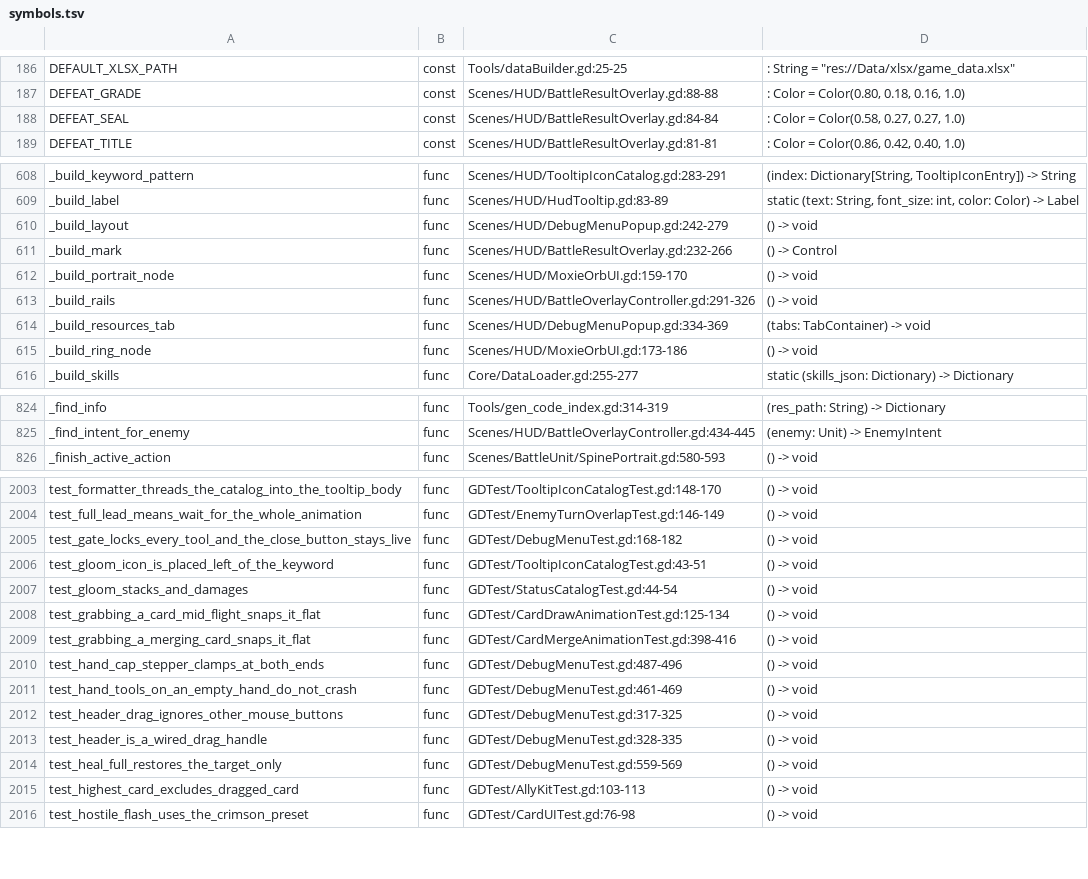
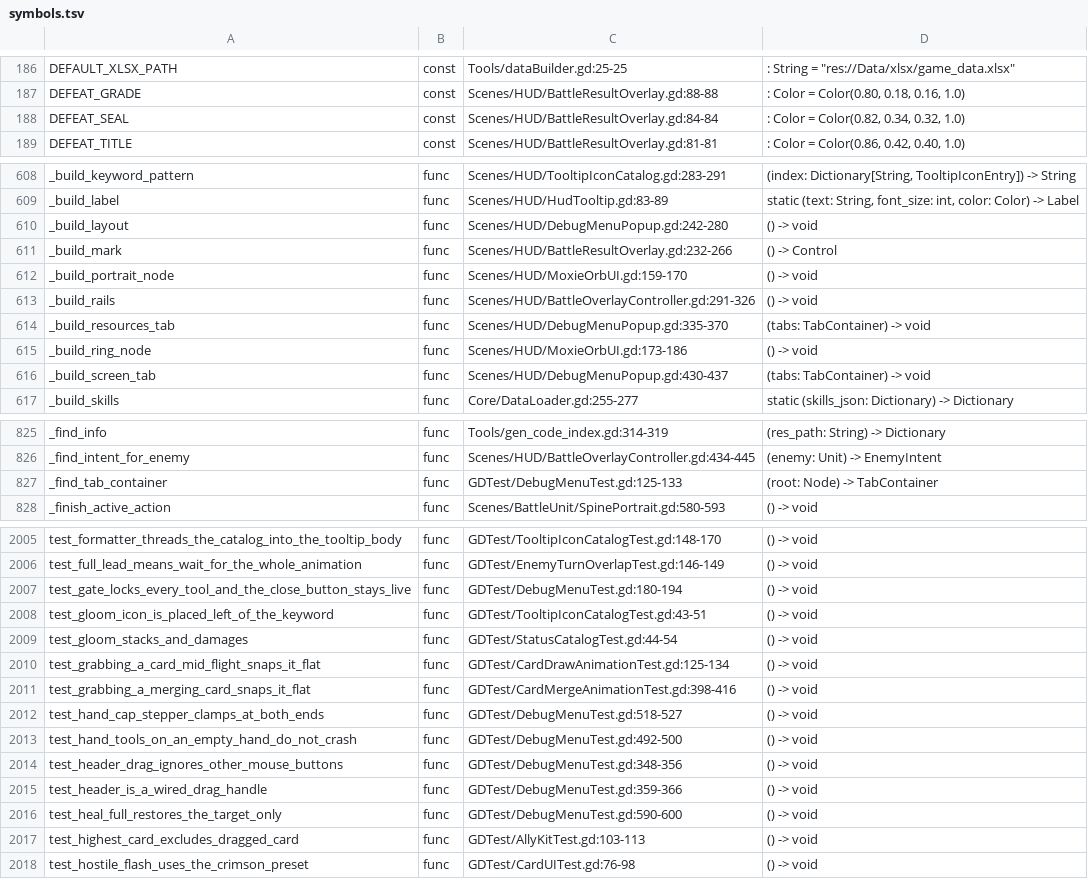
Before and after one commit to Cookieoil/HololiveTheProphecy, a TSV file: Docs/symbols.tsv, drawn as a sheet; only a part is shown, gaps mark what is left out; the diff covers the shown part only.

```diff
--- a/Docs/symbols.tsv
+++ b/Docs/symbols.tsv
@@ -187,3 +187,3 @@ DEFAULT_XLSX_PATH	const	Tools/dataBuilder.gd:25-25	: String = "res://Data/xlsx/g
 DEFEAT_GRADE	const	Scenes/HUD/BattleResultOverlay.gd:88-88	: Color = Color(0.80, 0.18, 0.16, 1.0)
-DEFEAT_SEAL	const	Scenes/HUD/BattleResultOverlay.gd:84-84	: Color = Color(0.58, 0.27, 0.27, 1.0)
+DEFEAT_SEAL	const	Scenes/HUD/BattleResultOverlay.gd:84-84	: Color = Color(0.82, 0.34, 0.32, 1.0)
 DEFEAT_TITLE	const	Scenes/HUD/BattleResultOverlay.gd:81-81	: Color = Color(0.86, 0.42, 0.40, 1.0)
@@ -609,3 +609,3 @@ _build_keyword_pattern	func	Scenes/HUD/TooltipIconCatalog.gd:283-291	(index: Dic
 _build_label	func	Scenes/HUD/HudTooltip.gd:83-89	static (text: String, font_size: int, color: Color) -> Label
-_build_layout	func	Scenes/HUD/DebugMenuPopup.gd:242-279	() -> void
+_build_layout	func	Scenes/HUD/DebugMenuPopup.gd:242-280	() -> void
 _build_mark	func	Scenes/HUD/BattleResultOverlay.gd:232-266	() -> Control
@@ -613,4 +613,5 @@ _build_portrait_node	func	Scenes/HUD/MoxieOrbUI.gd:159-170	() -> void
 _build_rails	func	Scenes/HUD/BattleOverlayController.gd:291-326	() -> void
-_build_resources_tab	func	Scenes/HUD/DebugMenuPopup.gd:334-369	(tabs: TabContainer) -> void
+_build_resources_tab	func	Scenes/HUD/DebugMenuPopup.gd:335-370	(tabs: TabContainer) -> void
 _build_ring_node	func	Scenes/HUD/MoxieOrbUI.gd:173-186	() -> void
+_build_screen_tab	func	Scenes/HUD/DebugMenuPopup.gd:430-437	(tabs: TabContainer) -> void
 _build_skills	func	Core/DataLoader.gd:255-277	static (skills_json: Dictionary) -> Dictionary
@@ -825,2 +826,3 @@ _find_info	func	Tools/gen_code_index.gd:314-319	(res_path: String) -> Dictionary
 _find_intent_for_enemy	func	Scenes/HUD/BattleOverlayController.gd:434-445	(enemy: Unit) -> EnemyIntent
+_find_tab_container	func	GDTest/DebugMenuTest.gd:125-133	(root: Node) -> TabContainer
 _finish_active_action	func	Scenes/BattleUnit/SpinePortrait.gd:580-593	() -> void
@@ -2004,3 +2006,3 @@ test_formatter_threads_the_catalog_into_the_tooltip_body	func	GDTest/TooltipIcon
 test_full_lead_means_wait_for_the_whole_animation	func	GDTest/EnemyTurnOverlapTest.gd:146-149	() -> void
-test_gate_locks_every_tool_and_the_close_button_stays_live	func	GDTest/DebugMenuTest.gd:168-182	() -> void
+test_gate_locks_every_tool_and_the_close_button_stays_live	func	GDTest/DebugMenuTest.gd:180-194	() -> void
 test_gloom_icon_is_placed_left_of_the_keyword	func	GDTest/TooltipIconCatalogTest.gd:43-51	() -> void
@@ -2009,7 +2011,7 @@ test_grabbing_a_card_mid_flight_snaps_it_flat	func	GDTest/CardDrawAnimationTest.
 test_grabbing_a_merging_card_snaps_it_flat	func	GDTest/CardMergeAnimationTest.gd:398-416	() -> void
-test_hand_cap_stepper_clamps_at_both_ends	func	GDTest/DebugMenuTest.gd:487-496	() -> void
-test_hand_tools_on_an_empty_hand_do_not_crash	func	GDTest/DebugMenuTest.gd:461-469	() -> void
-test_header_drag_ignores_other_mouse_buttons	func	GDTest/DebugMenuTest.gd:317-325	() -> void
-test_header_is_a_wired_drag_handle	func	GDTest/DebugMenuTest.gd:328-335	() -> void
-test_heal_full_restores_the_target_only	func	GDTest/DebugMenuTest.gd:559-569	() -> void
+test_hand_cap_stepper_clamps_at_both_ends	func	GDTest/DebugMenuTest.gd:518-527	() -> void
+test_hand_tools_on_an_empty_hand_do_not_crash	func	GDTest/DebugMenuTest.gd:492-500	() -> void
+test_header_drag_ignores_other_mouse_buttons	func	GDTest/DebugMenuTest.gd:348-356	() -> void
+test_header_is_a_wired_drag_handle	func	GDTest/DebugMenuTest.gd:359-366	() -> void
+test_heal_full_restores_the_target_only	func	GDTest/DebugMenuTest.gd:590-600	() -> void
 test_highest_card_excludes_dragged_card	func	GDTest/AllyKitTest.gd:103-113	() -> void
```
Also changed, not shown: 2 added rows, 1 removed row and 60 edited cells elsewhere in this file, 8 other files.
